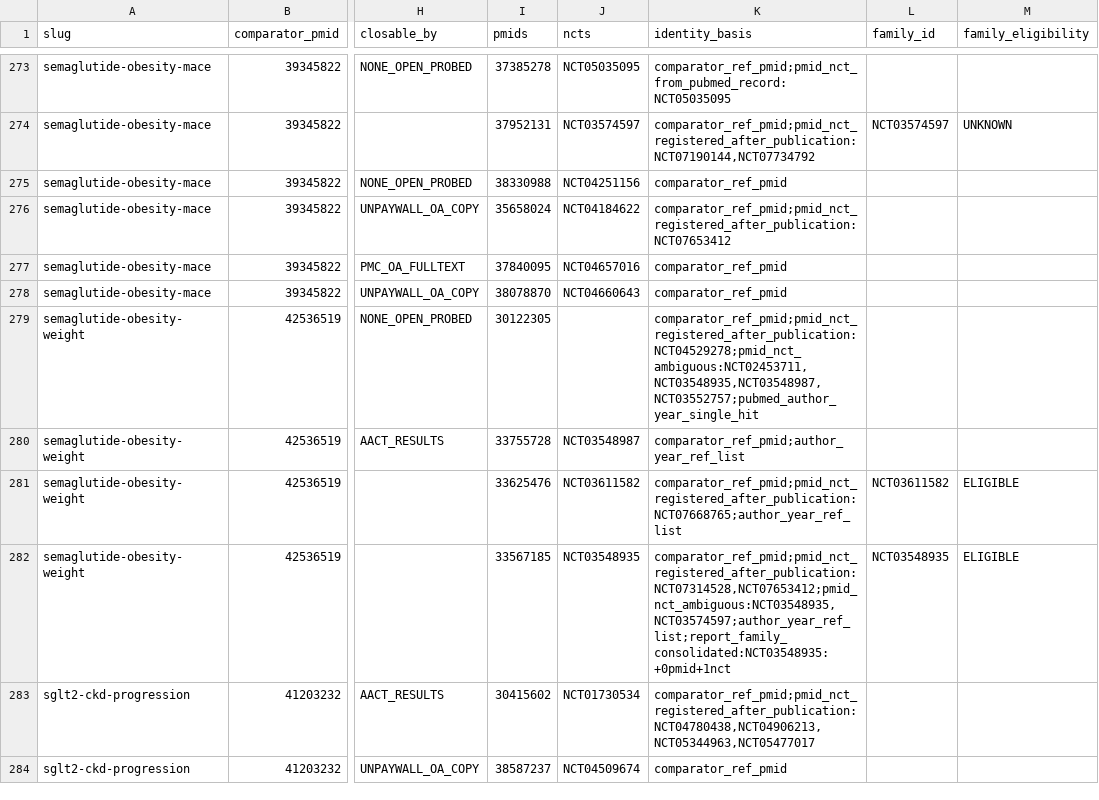
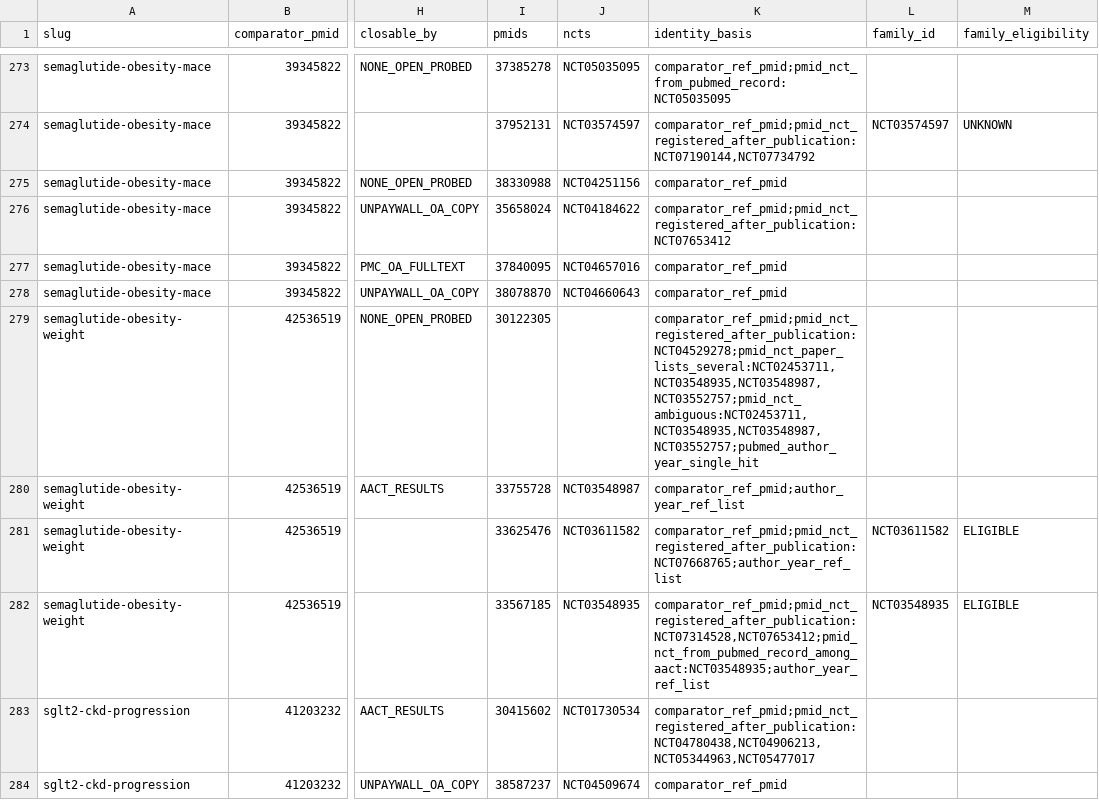
Before and after one commit to mahmood726-cyber/meta-harness, a CSV file: outputs/k_gap/k_gap_table.csv, drawn as a sheet; only a part is shown, gaps mark what is left out; the diff covers the shown part only; the diff names each change by its address in the sheet, - before the commit and + after, or states it on an @@ line.

```diff
--- a/outputs/k_gap/k_gap_table.csv
+++ b/outputs/k_gap/k_gap_table.csv
-K279 (identity_basis): comparator_ref_pmid;pmid_nct_registered_after_publication:NCT04529278;pmid_nct_ambiguous:NCT02453711,NCT03548935,NCT03548987,NCT03552757;pubmed_author_year_single_hit
+K279 (identity_basis): comparator_ref_pmid;pmid_nct_registered_after_publication:NCT04529278;pmid_nct_paper_lists_several:NCT02453711,NCT03548935,NCT03548987,NCT03552757;pmid_nct_ambiguous:NCT02453711,NCT03548935,NCT03548987,NCT03552757;pubmed_author_year_single_hit
-K282 (identity_basis): comparator_ref_pmid;pmid_nct_registered_after_publication:NCT07314528,NCT07653412;pmid_nct_ambiguous:NCT03548935,NCT03574597;author_year_ref_list;report_family_consolidated:NCT03548935:+0pmid+1nct
+K282 (identity_basis): comparator_ref_pmid;pmid_nct_registered_after_publication:NCT07314528,NCT07653412;pmid_nct_from_pubmed_record_among_aact:NCT03548935;author_year_ref_list
```
Also changed, not shown: 37 edited cells elsewhere in this file, 5 other files.
